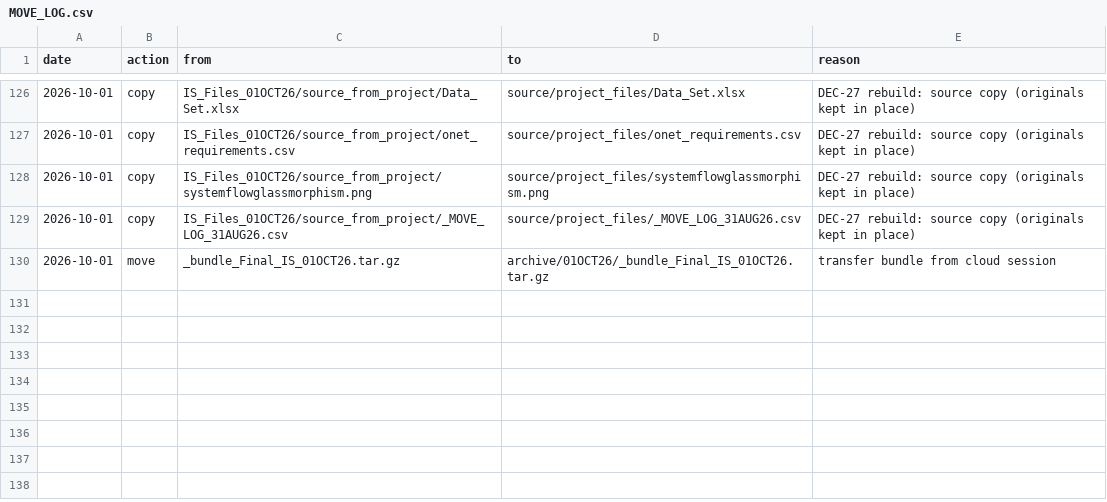
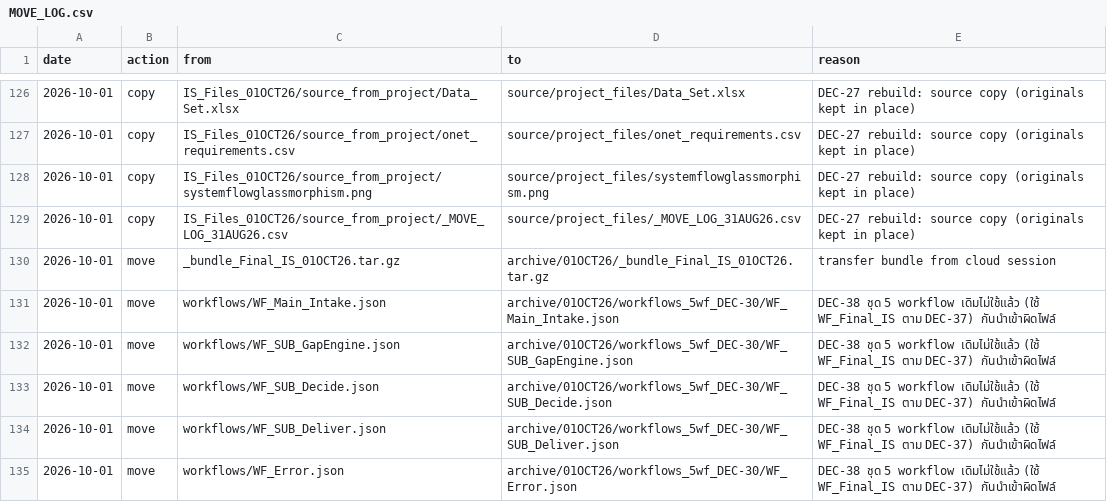
Before and after one commit to porlizm/IS68076026, a CSV file: archive/MOVE_LOG.csv, drawn as a sheet; only a part is shown, gaps mark what is left out; the diff names each change by its address in the sheet, - before the commit and + after, or states it on an @@ line.

```diff
--- a/archive/MOVE_LOG.csv
+++ b/archive/MOVE_LOG.csv
+row 131: 2026-10-01 | move | workflows/WF_Main_Intake.json | archive/01OCT26/workflows_5wf_DEC-30/WF_Main_Intake.json | DEC-38 ชุด 5 workflow เดิมไม่ใช้แล้ว (ใช้ WF_Final_IS ตาม DEC-37) กันนำเข้าผิดไฟล์
+row 132: 2026-10-01 | move | workflows/WF_SUB_GapEngine.json | archive/01OCT26/workflows_5wf_DEC-30/WF_SUB_GapEngine.json | DEC-38 ชุด 5 workflow เดิมไม่ใช้แล้ว (ใช้ WF_Final_IS ตาม DEC-37) กันนำเข้าผิดไฟล์
+row 133: 2026-10-01 | move | workflows/WF_SUB_Decide.json | archive/01OCT26/workflows_5wf_DEC-30/WF_SUB_Decide.json | DEC-38 ชุด 5 workflow เดิมไม่ใช้แล้ว (ใช้ WF_Final_IS ตาม DEC-37) กันนำเข้าผิดไฟล์
+row 134: 2026-10-01 | move | workflows/WF_SUB_Deliver.json | archive/01OCT26/workflows_5wf_DEC-30/WF_SUB_Deliver.json | DEC-38 ชุด 5 workflow เดิมไม่ใช้แล้ว (ใช้ WF_Final_IS ตาม DEC-37) กันนำเข้าผิดไฟล์
+row 135: 2026-10-01 | move | workflows/WF_Error.json | archive/01OCT26/workflows_5wf_DEC-30/WF_Error.json | DEC-38 ชุด 5 workflow เดิมไม่ใช้แล้ว (ใช้ WF_Final_IS ตาม DEC-37) กันนำเข้าผิดไฟล์
```
Also changed, not shown: evidence/run_local/case_C/model_calls.csv, evidence/run_local/table_C1.csv, 18 other files.
